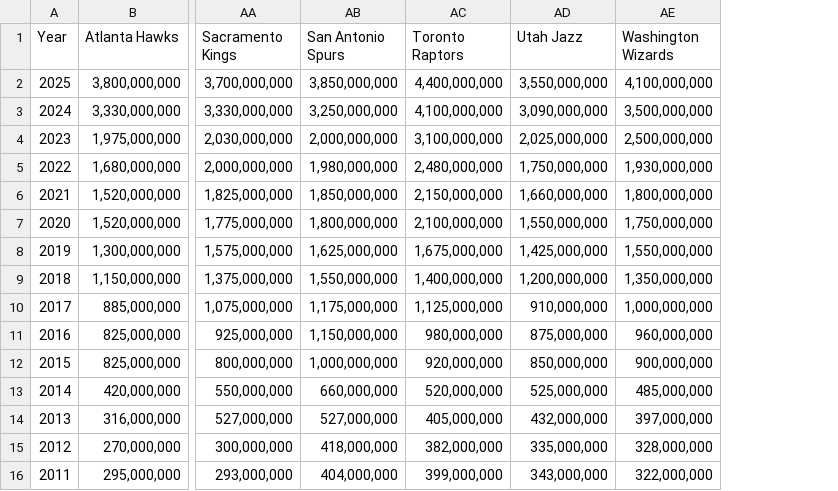
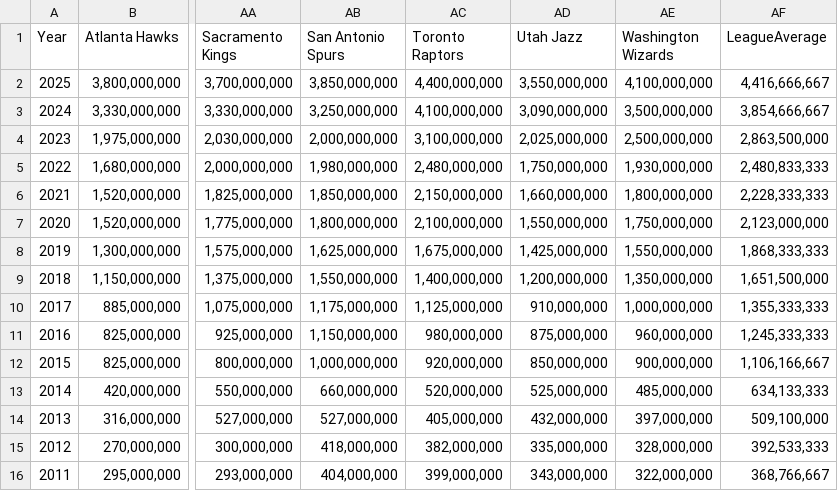
Before and after one commit to shokubohcm/personal_blog, a CSV file: nba_teamValuation/data/nba_valuation.csv, drawn as a sheet; only a part is shown, gaps mark what is left out; the diff names each change by its address in the sheet, - before the commit and + after, or states it on an @@ line.

```diff
--- a/nba_teamValuation/data/nba_valuation.csv
+++ b/nba_teamValuation/data/nba_valuation.csv
+column AF (LeagueAverage), rows 2-16: 4,416,666,667 | 3,854,666,667 | 2,863,500,000 | 2,480,833,333 | 2,228,333,333 | 2,123,000,000 | 1,868,333,333 | 1,651,500,000 | 1,355,333,333 | 1,245,333,333 | 1,106,166,667 | 634,133,333 | 509,100,000 | 392,533,333 | 368,766,667
```
Also changed, not shown: nba_teamValuation/data/nba_valuation_long.csv, 4 other files.
